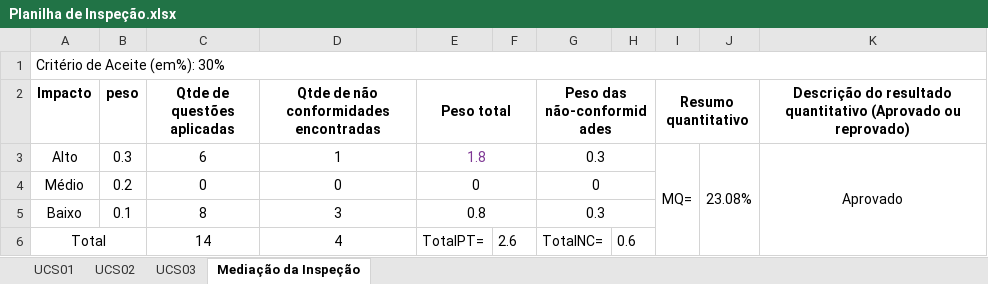
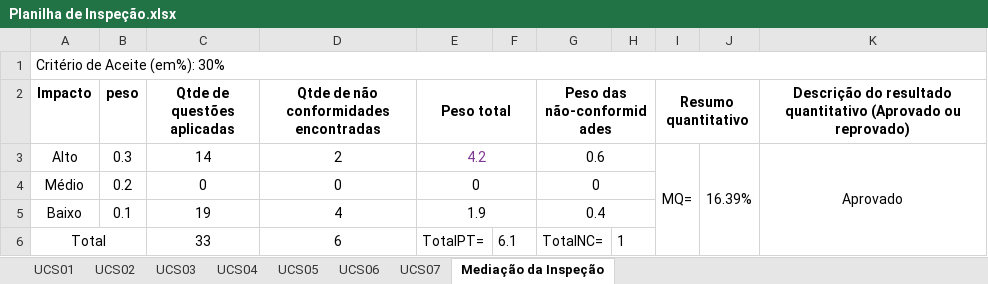
Before and after one commit to natanlbispo/Cliente, an Excel workbook: requeriments/Inspeção/Planilha de Inspeção.xlsx, sheet Mediação da Inspeção, drawn as a sheet; values as stored, in another font and other column widths than the file's, no borders; charts and pictures and conditional formats not drawn; the diff names each change by its address in the sheet, - before the commit and + after, or states it on an @@ line.

```diff
--- a/requeriments/Inspeção/Planilha de Inspeção.xlsx (sheet Mediação da Inspeção)
+++ b/requeriments/Inspeção/Planilha de Inspeção.xlsx (sheet Mediação da Inspeção)
+sheet tab: UCS04
+sheet tab: UCS05
+sheet tab: UCS06
+sheet tab: UCS07
-C3 (Qtde de questões aplicadas): 6
+C3 (Qtde de questões aplicadas): 14
-D3: 1
+D3: 2
-E3 (Peso total): 1.8
+E3 (Peso total): 4.2
-G3 (Peso das não-conformidades): 0.3
+G3 (Peso das não-conformidades): 0.6
-J3: 23.08%
+J3: 16.39%
-C5 (Qtde de questões aplicadas): 8
+C5 (Qtde de questões aplicadas): 19
-D5: 3
+D5: 4
-E5 (Peso total): 0.8
+E5 (Peso total): 1.9
-G5 (Peso das não-conformidades): 0.3
+G5 (Peso das não-conformidades): 0.4
-C6 (Qtde de questões aplicadas): 14
+C6 (Qtde de questões aplicadas): 33
-D6: 4
+D6: 6
-F6: 2.6
+F6: 6.1
-H6: 0.6
+H6: 1
```
Also changed, not shown: sheet UCS02, sheet UCS01, sheet UCS03, charts or pictures, 3 other files.
